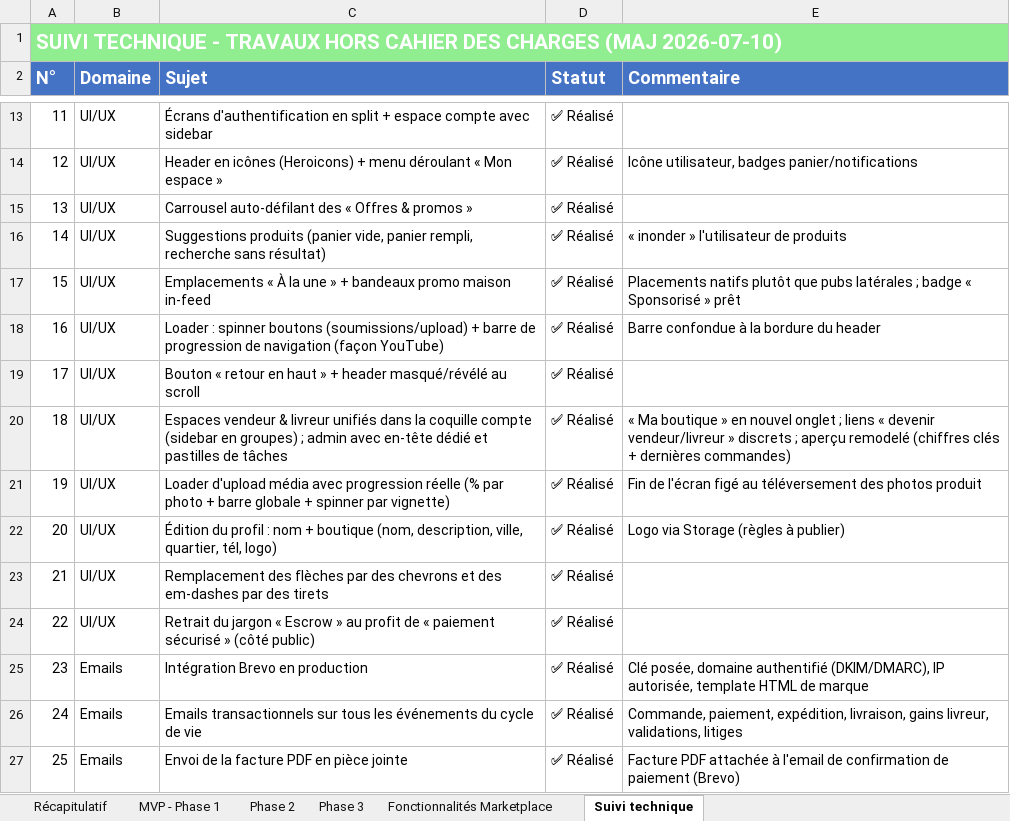
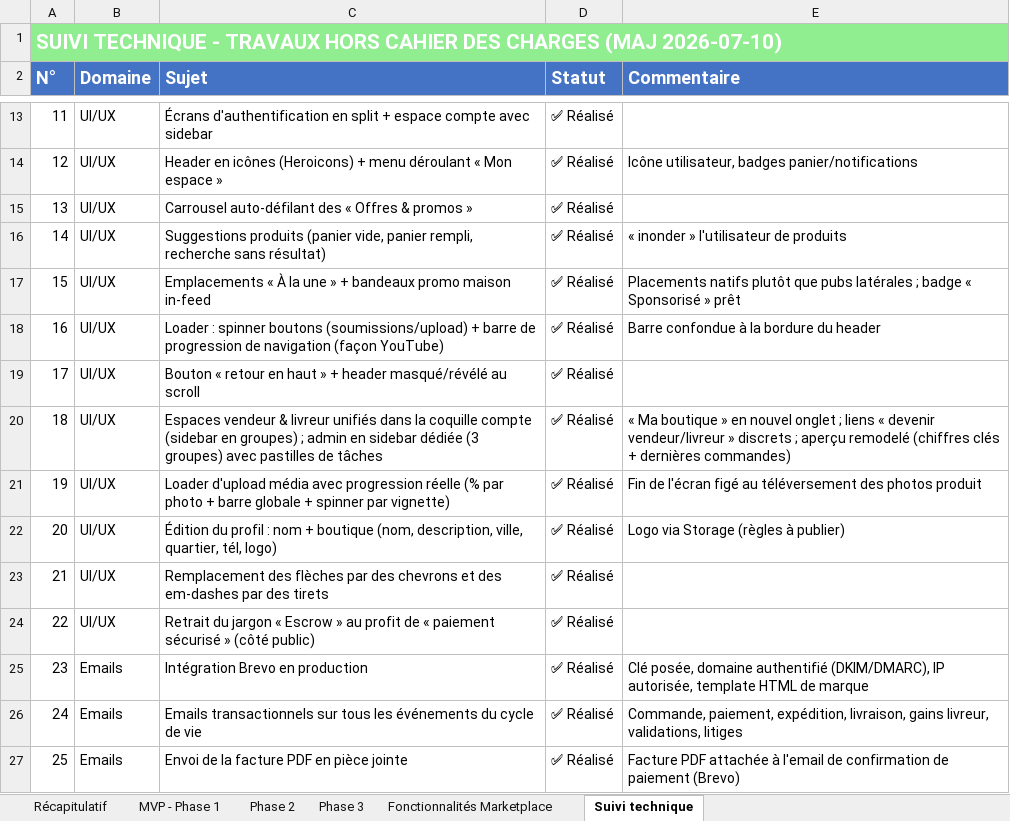
Before and after one commit to daRevrse/gkmarket, an Excel workbook: docs/Explosion du projet - MAJ.xlsx, sheet Suivi technique, drawn as a sheet; only a part is shown, gaps mark what is left out; values as stored, in another font and other column widths than the file's, no borders; the diff names each change by its address in the sheet, - before the commit and + after, or states it on an @@ line.

```diff
--- a/docs/Explosion du projet - MAJ.xlsx (sheet Suivi technique)
+++ b/docs/Explosion du projet - MAJ.xlsx (sheet Suivi technique)
-C20 (Sujet): …; admin avec en-tête dédié et pastilles de…
+C20 (Sujet): …; admin en sidebar dédiée (3 groupes) avec pastilles de…
```
Also changed, not shown: sheet MVP - Phase 1.
